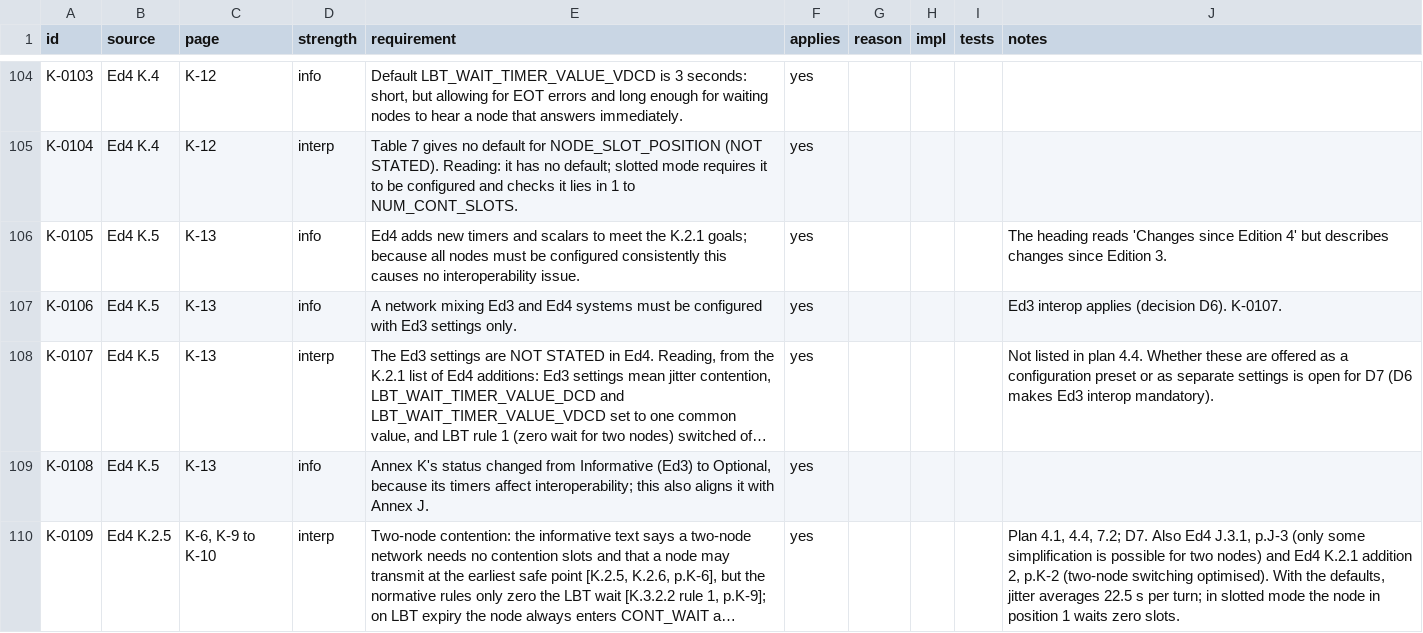
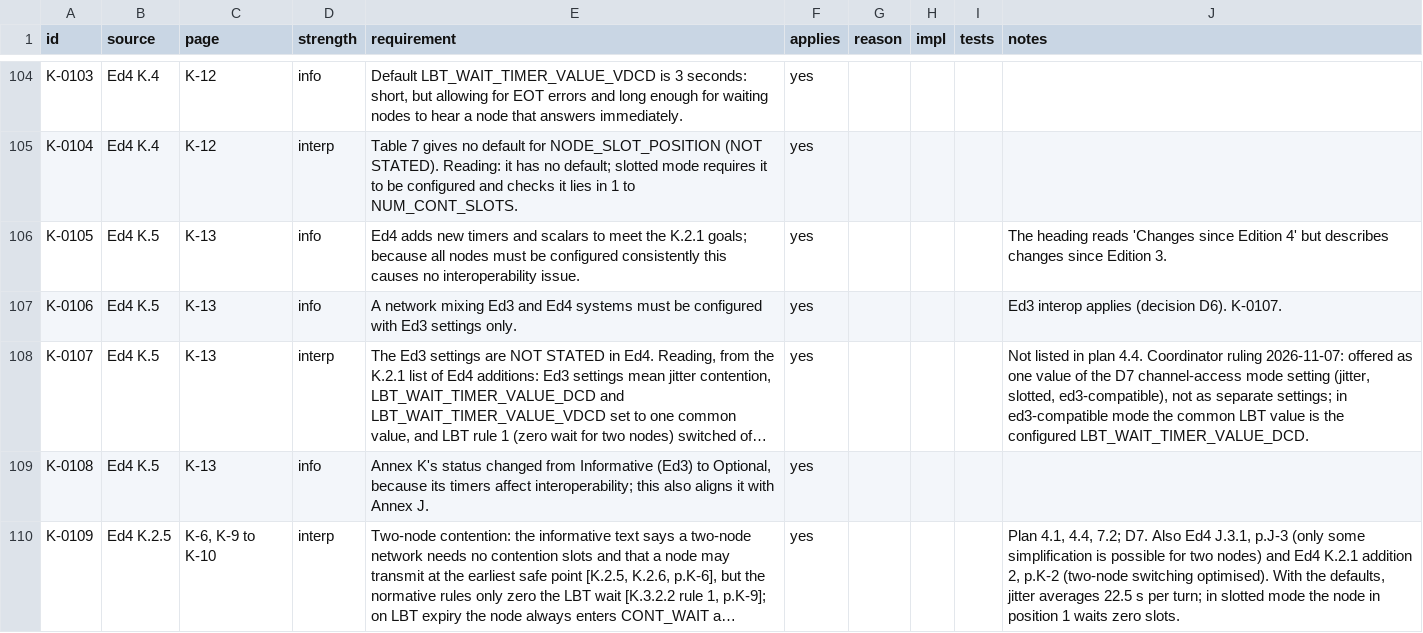
Before and after one commit to M0LTE/s5066-conformance, a TSV file: matrix/K.tsv, drawn as a sheet; only a part is shown, gaps mark what is left out; long unchanged cells end in …; the diff names each change by its address in the sheet, - before the commit and + after, or states it on an @@ line.

```diff
--- a/matrix/K.tsv
+++ b/matrix/K.tsv
-J108 (notes): …plan 4.4. Whether these are offered as a configuration preset or as separate settings is open for D7 (D6 makes Ed3 interop mandatory).
+J108 (notes): …plan 4.4. Coordinator ruling 2026-11-07: offered as one value of the D7 channel-access mode setting (jitter, slotted, ed3-compatible), not as separate settings; in ed3-compatible mode the common LBT value is the configured LBT_WAIT_TIMER_VALUE_DCD.
```
